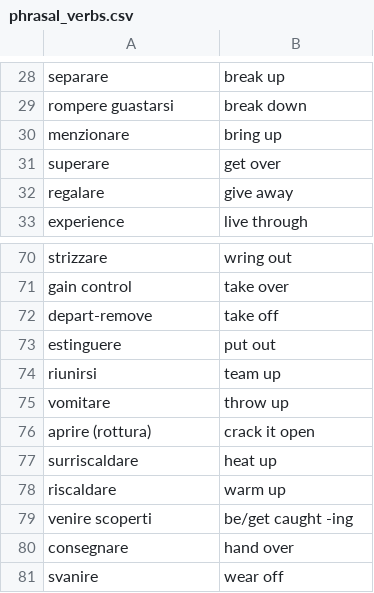
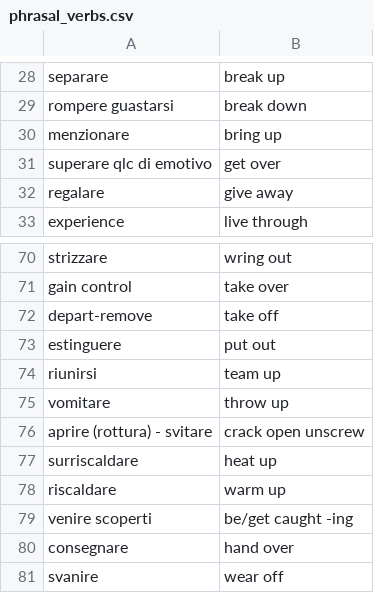
Before and after one commit to Chiquadro841/english_app, a CSV file: phrasal_verbs.csv, drawn as a sheet; only a part is shown, gaps mark what is left out.

Commit message:
Update phrasal_verbs.csv

```diff
--- a/phrasal_verbs.csv
+++ b/phrasal_verbs.csv
@@ -30,3 +30,3 @@ rompere guastarsi,break down
 menzionare,bring up
-superare,get over
+superare qlc di emotivo,get over
 regalare,give away
@@ -75,3 +75,3 @@ riunirsi,team up
 vomitare,throw up
-aprire (rottura),crack it open
+aprire (rottura) - svitare,crack open unscrew
 surriscaldare,heat up
```
